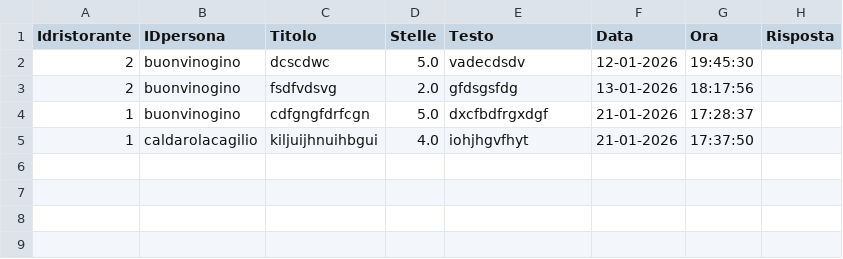
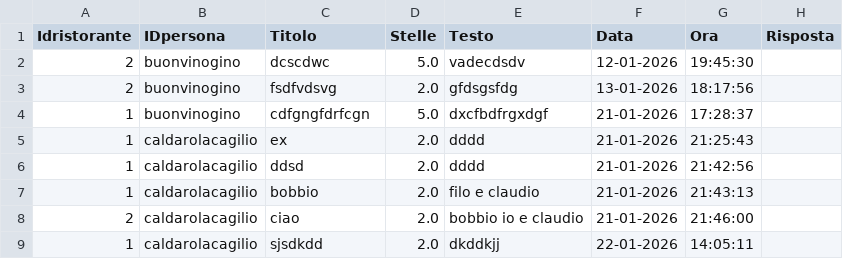
Before and after one commit to ClaudioerB/theknife, a CSV file: src/main/java/com/mycompany/theknife/data/recensioni.CSV, drawn as a sheet.

Commit message:
add recensioni

```diff
--- a/src/main/java/com/mycompany/theknife/data/recensioni.CSV
+++ b/src/main/java/com/mycompany/theknife/data/recensioni.CSV
@@ -4,2 +4,6 @@ Idristorante;IDpersona;Titolo;Stelle;Testo;Data;Ora;Risposta
 1;buonvinogino;cdfgngfdrfcgn;5.0;dxcfbdfrgxdgf;21-01-2026;17:28:37;
-1;caldarolacagilio;kiljuijhnuihbgui;4.0;iohjhgvfhyt;21-01-2026;17:37:50;
+1;caldarolacagilio;ex;2.0;dddd;21-01-2026;21:25:43;
+1;caldarolacagilio;ddsd;2.0;dddd;21-01-2026;21:42:56;
+1;caldarolacagilio;bobbio;2.0;filo e claudio;21-01-2026;21:43:13;
+2;caldarolacagilio;ciao;2.0;bobbio io e claudio;21-01-2026;21:46:00;
+1;caldarolacagilio;sjsdkdd;2.0;dkddkjj;22-01-2026;14:05:11;
```
Also changed, not shown: target/classes/com/mycompany/theknife/data/recensioni.CSV, 13 other files.
